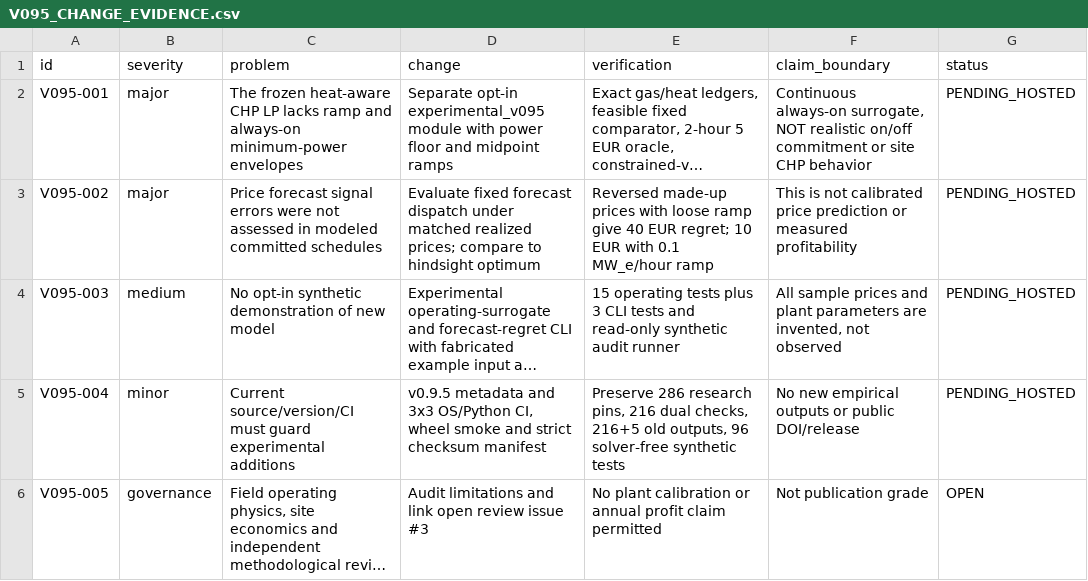
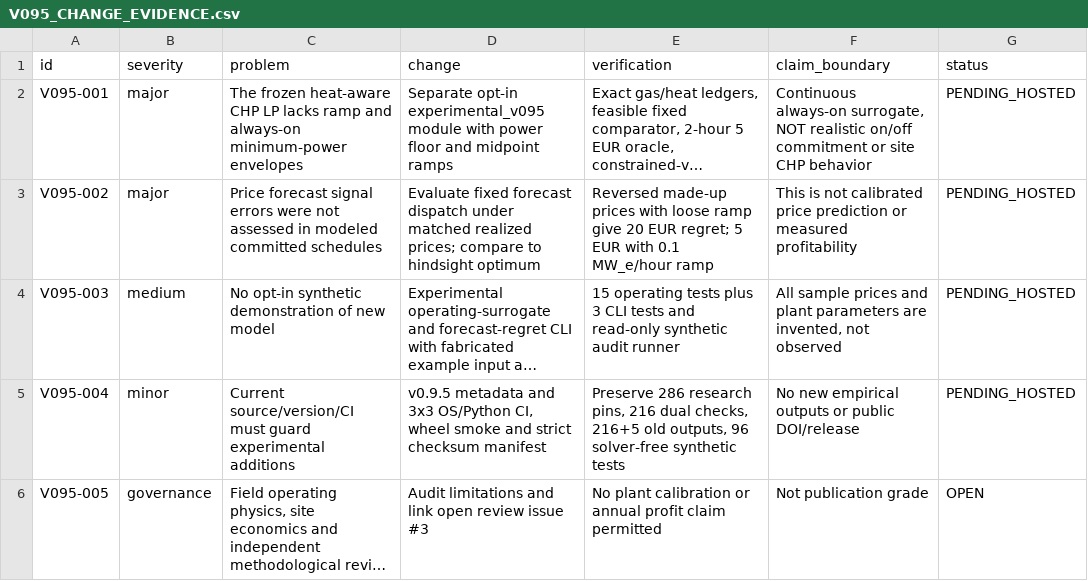
Before and after one commit to Open-Energy-Methods/biogasflex, a CSV file: docs/V095_CHANGE_EVIDENCE.csv, drawn as a sheet; long unchanged cells end in …; the diff names each change by its address in the sheet, - before the commit and + after, or states it on an @@ line.

Commit message:
Correct v0.9.5 reversed-forecast toy oracle for zero initial gas stock
Cannot borrow future production to overgenerate in the first hour. Exact regret is EUR20 (loose ramps) or EUR5 (0.1 MW_e/h), with zero realized uplift vs fixed dispatch. Align synthetic numerical tests, audit and research documentation; original science unchanged.

```diff
--- a/docs/V095_CHANGE_EVIDENCE.csv
+++ b/docs/V095_CHANGE_EVIDENCE.csv
-E3 (verification): …ramp give 40 EUR regret; 10 EUR with…
+E3 (verification): …ramp give 20 EUR regret; 5 EUR with…
```
Also changed, not shown: 6 other files.
